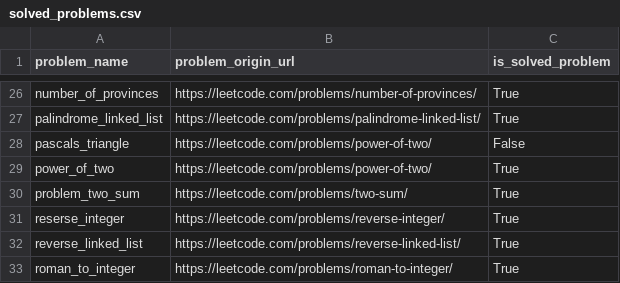
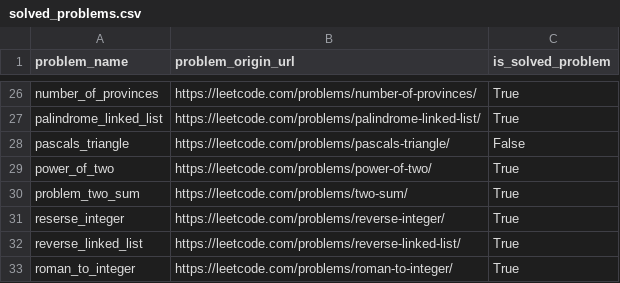
Before and after one commit to DushnoAndTochka/solutions_algorithmic_problems, a CSV file: solved_problems.csv, drawn as a sheet; only a part is shown, gaps mark what is left out.

```diff
--- a/solved_problems.csv
+++ b/solved_problems.csv
@@ -27,3 +27,3 @@ number_of_provinces,https://leetcode.com/problems/number-of-provinces/,True
 palindrome_linked_list,https://leetcode.com/problems/palindrome-linked-list/,True
-pascals_triangle,https://leetcode.com/problems/power-of-two/,False
+pascals_triangle,https://leetcode.com/problems/pascals-triangle/,False
 power_of_two,https://leetcode.com/problems/power-of-two/,True
```
